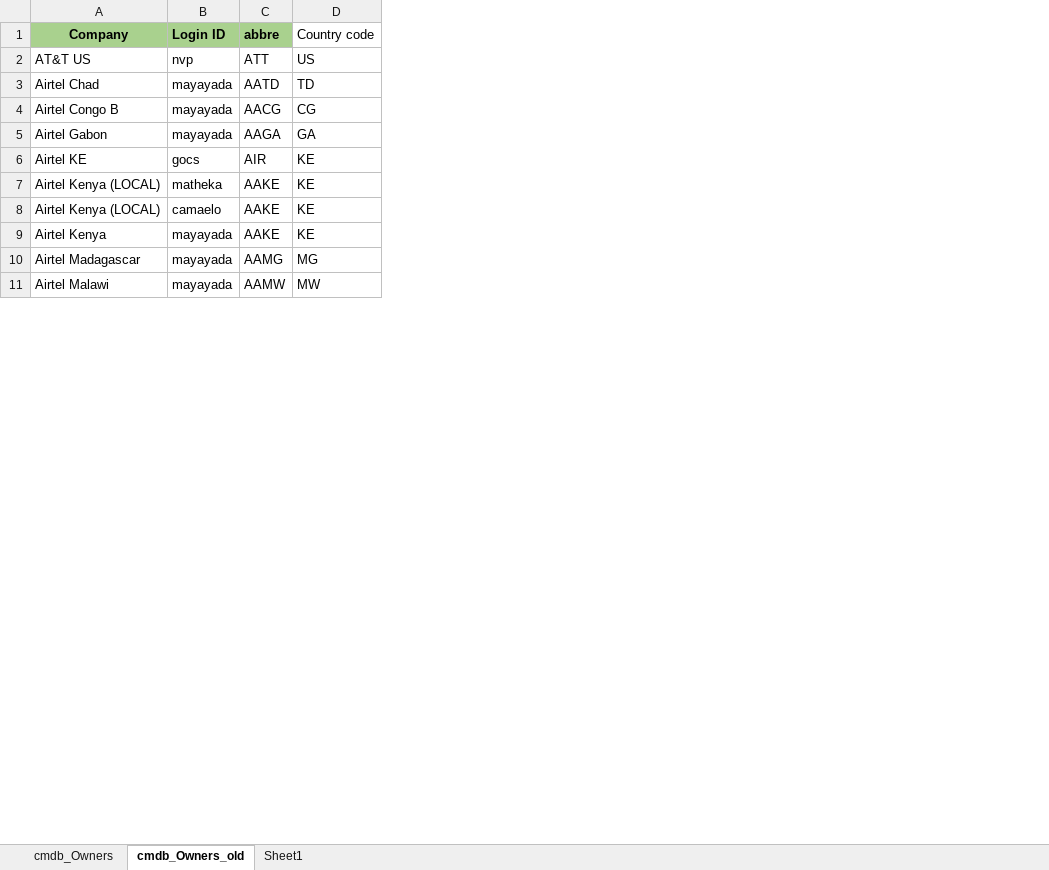
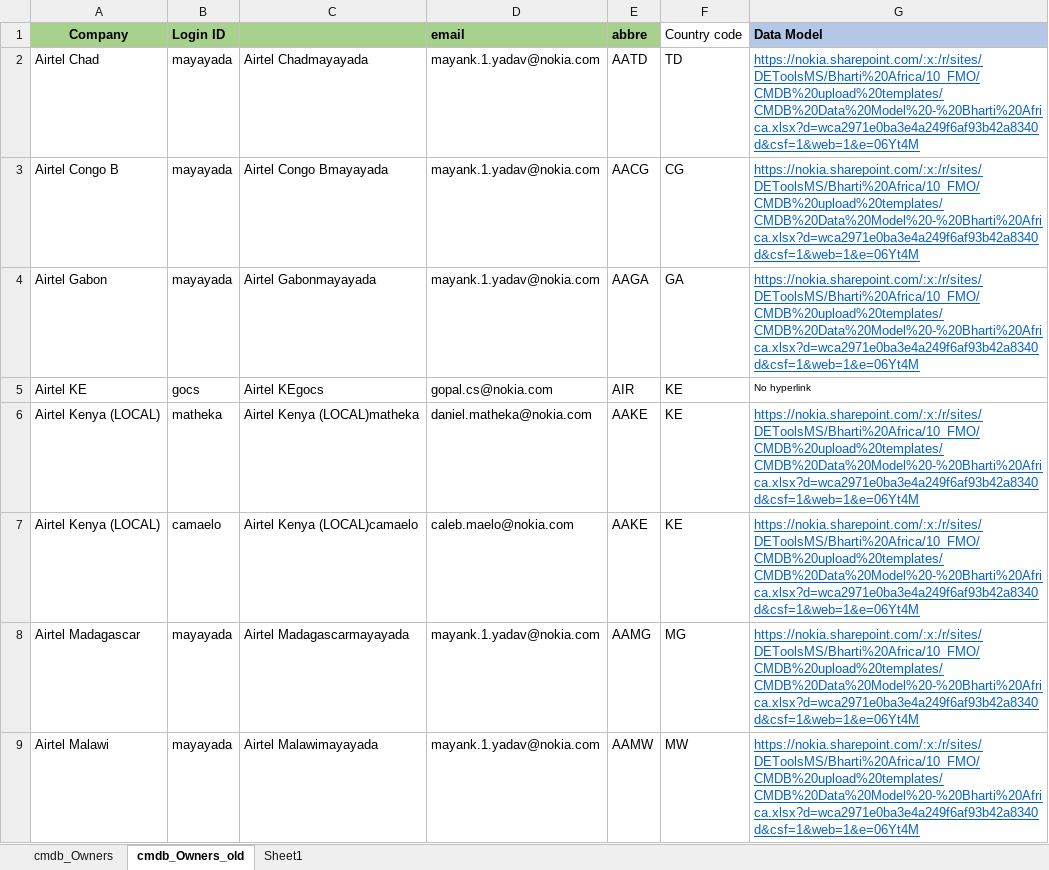
Before and after one commit to tabs11/login_example, an Excel workbook: CMDB_templates/cmdb Owners_full_list.xlsx, sheet cmdb_Owners_old, drawn as a sheet; only a part is shown; values as stored, in another font and other column widths than the file's, no borders; conditional formats not drawn; removed rows and columns are numbered as before the commit, all else as after; the diff covers the shown part only; the diff names each change by its address in the sheet, - before the commit and + after, or states it on an @@ line.

Commit message:
Add files via upload

```diff
--- a/CMDB_templates/cmdb Owners_full_list.xlsx (sheet cmdb_Owners_old)
+++ b/CMDB_templates/cmdb Owners_full_list.xlsx (sheet cmdb_Owners_old)
+column C, rows 2-9: Airtel Chadmayayada | Airtel Congo Bmayayada | Airtel Gabonmayayada | Airtel KEgocs | Airtel Kenya (LOCAL)matheka | Airtel Kenya (LOCAL)camaelo | Airtel Madagascarmayayada | Airtel Malawimayayada
+column D (email), rows 2-9: mayank.1.yadav@nokia.com | mayank.1.yadav@nokia.com | mayank.1.yadav@nokia.com | gopal.cs@nokia.com | daniel.matheka@nokia.com | caleb.maelo@nokia.com | mayank.1.yadav@nokia.com | mayank.1.yadav@nokia.com
+column G (Data Model), rows 2-9: https://nokia.sharepoint.com/:x:/r/sites/DEToolsMS/Bharti%20Africa/10_FMO/CMDB%20upload%20templates/CMDB%20Data%20Model%20-%20Bharti%20Africa.xlsx?d=wca2971e0ba3e4a249f6af93b42a8340d&csf=1&web=1&e=06Yt4M | https://nokia.sharepoint.com/:x:/r/sites/DEToolsMS/Bharti%20Africa/10_FMO/CMDB%20upload%20templates/CMDB%20Data%20Model%20-%20Bharti%20Africa.xlsx?d=wca2971e0ba3e4a249f6af93b42a8340d&csf=1&web=1&e=06Yt4M | https://nokia.sharepoint.com/:x:/r/sites/DEToolsMS/Bharti%20Africa/10_FMO/CMDB%20upload%20templates/CMDB%20Data%20Model%20-%20Bharti%20Africa.xlsx?d=wca2971e0ba3e4a249f6af93b42a8340d&csf=1&web=1&e=06Yt4M | No hyperlink | https://nokia.sharepoint.com/:x:/r/sites/DEToolsMS/Bharti%20Africa/10_FMO/CMDB%20upload%20templates/CMDB%20Data%20Model%20-%20Bharti%20Africa.xlsx?d=wca2971e0ba3e4a249f6af93b42a8340d&csf=1&web=1&e=06Yt4M | https://nokia.sharepoint.com/:x:/r/sites/DEToolsMS/Bharti%20Africa/10_FMO/CMDB%20upload%20templates/CMDB%20Data%20Model%20-%20Bharti%20Africa.xlsx?d=wca2971e0ba3e4a249f6af93b42a8340d&csf=1&web=1&e=06Yt4M | https://nokia.sharepoint.com/:x:/r/sites/DEToolsMS/Bharti%20Africa/10_FMO/CMDB%20upload%20templates/CMDB%20Data%20Model%20-%20Bharti%20Africa.xlsx?d=wca2971e0ba3e4a249f6af93b42a8340d&csf=1&web=1&e=06Yt4M | https://nokia.sharepoint.com/:x:/r/sites/DEToolsMS/Bharti%20Africa/10_FMO/CMDB%20upload%20templates/CMDB%20Data%20Model%20-%20Bharti%20Africa.xlsx?d=wca2971e0ba3e4a249f6af93b42a8340d&csf=1&web=1&e=06Yt4M
@@ row 2 moved to row 16: AT&T US @@
-row 9: Airtel Kenya | mayayada | AAKE | KE
```
Also changed, not shown: 13 removed rows and 13 moved rows elsewhere in this sheet, sheet cmdb_Owners, sheet Sheet1.
